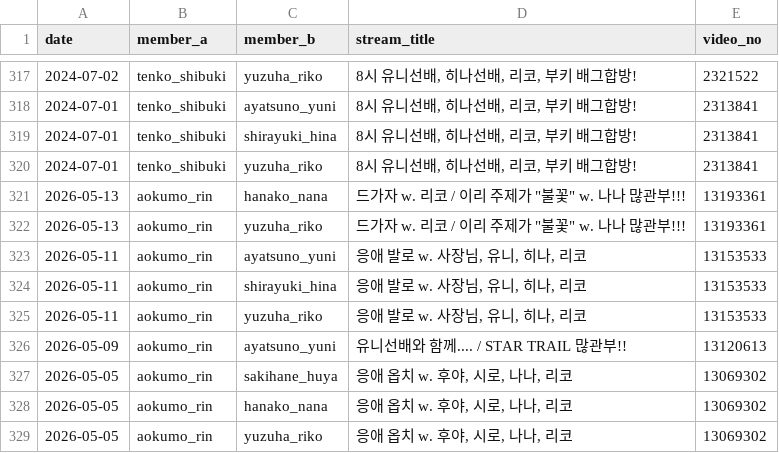
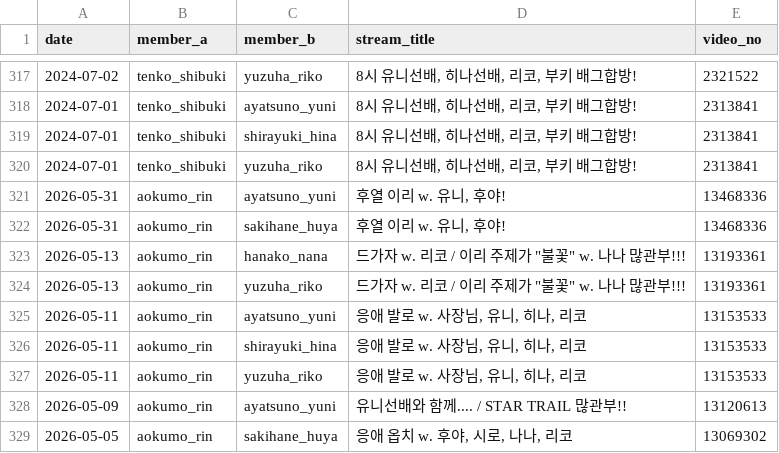
Before and after one commit to coding-jhj/Stelive_data, a CSV file: data/collabs.csv, drawn as a sheet; only a part is shown, gaps mark what is left out; the shorter side is filled out with more unchanged rows.

```diff
--- a/data/collabs.csv
+++ b/data/collabs.csv
@@ -322,2 +322,4 @@
 2024-07-01,tenko_shibuki,yuzuha_riko,"8시 유니선배, 히나선배, 리코, 부키 배그합방!",2313841
+2026-05-31,aokumo_rin,ayatsuno_yuni,"후열 이리 w. 유니, 후야!",13468336
+2026-05-31,aokumo_rin,sakihane_huya,"후열 이리 w. 유니, 후야!",13468336
 2026-05-13,aokumo_rin,hanako_nana,"드가자 w. 리코 / 이리 주제가 ""불꽃"" w. 나나 많관부!!!",13193361
```
Also changed, not shown: data/followers.csv, data/streams.csv, 2 other files.
